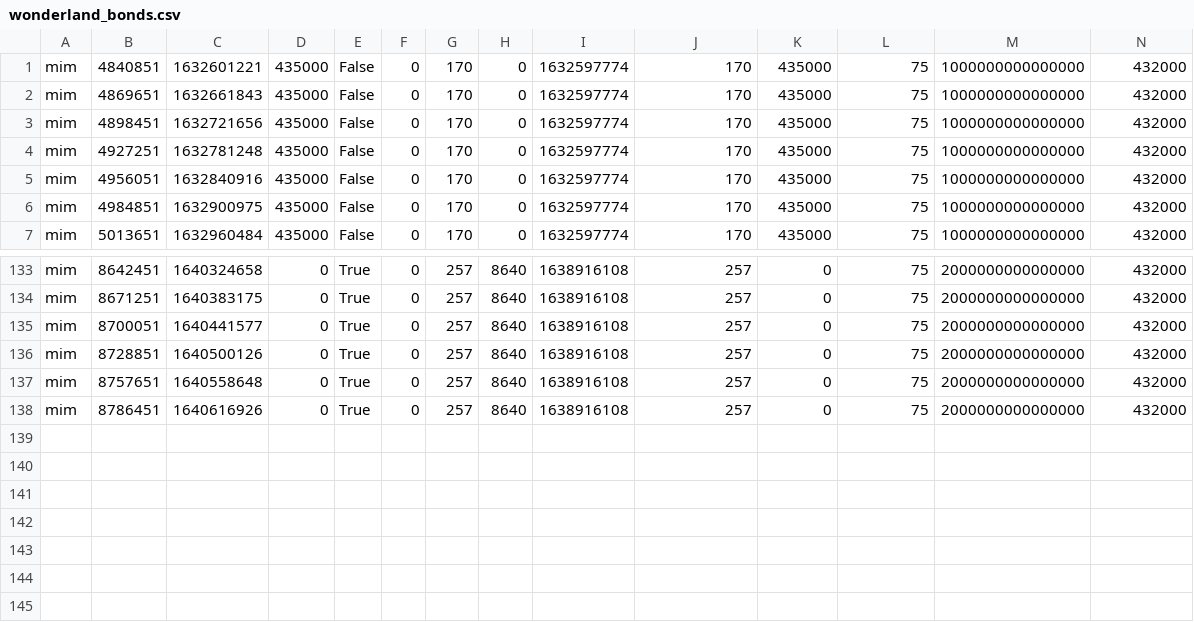
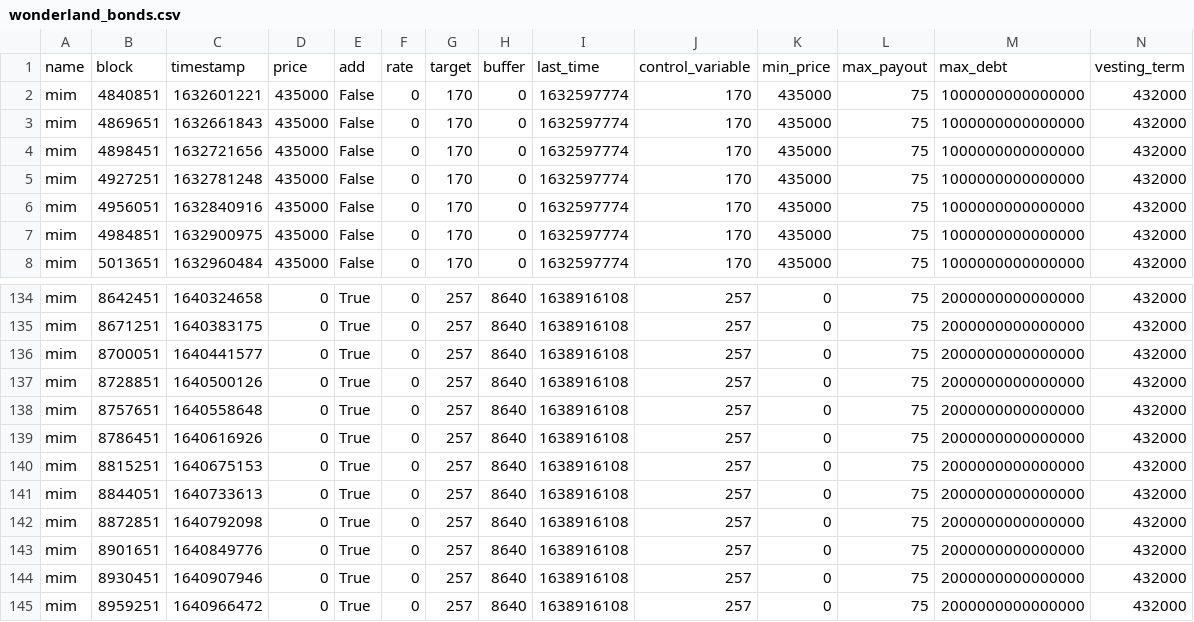
Before and after one commit to Concave-Community/ohm-fork-data, a CSV file: data/wonderland/wonderland_bonds.csv, drawn as a sheet; only a part is shown, gaps mark what is left out; the diff names each change by its address in the sheet, - before the commit and + after, or states it on an @@ line.

```diff
--- a/data/wonderland/wonderland_bonds.csv
+++ b/data/wonderland/wonderland_bonds.csv
+row 1: name | block | timestamp | price | add | rate | target | buffer | last_time | control_variable | min_price | max_payout | max_debt | vesting_term
+row 140: mim | 8815251 | 1640675153 | 0 | True | 0 | 257 | 8640 | 1638916108 | 257 | 0 | 75 | 2000000000000000 | 432000
+row 141: mim | 8844051 | 1640733613 | 0 | True | 0 | 257 | 8640 | 1638916108 | 257 | 0 | 75 | 2000000000000000 | 432000
+row 142: mim | 8872851 | 1640792098 | 0 | True | 0 | 257 | 8640 | 1638916108 | 257 | 0 | 75 | 2000000000000000 | 432000
+row 143: mim | 8901651 | 1640849776 | 0 | True | 0 | 257 | 8640 | 1638916108 | 257 | 0 | 75 | 2000000000000000 | 432000
+row 144: mim | 8930451 | 1640907946 | 0 | True | 0 | 257 | 8640 | 1638916108 | 257 | 0 | 75 | 2000000000000000 | 432000
+row 145: mim | 8959251 | 1640966472 | 0 | True | 0 | 257 | 8640 | 1638916108 | 257 | 0 | 75 | 2000000000000000 | 432000
```
Also changed, not shown: data/wonderland/wonderland_fork.csv, 15 other files.
